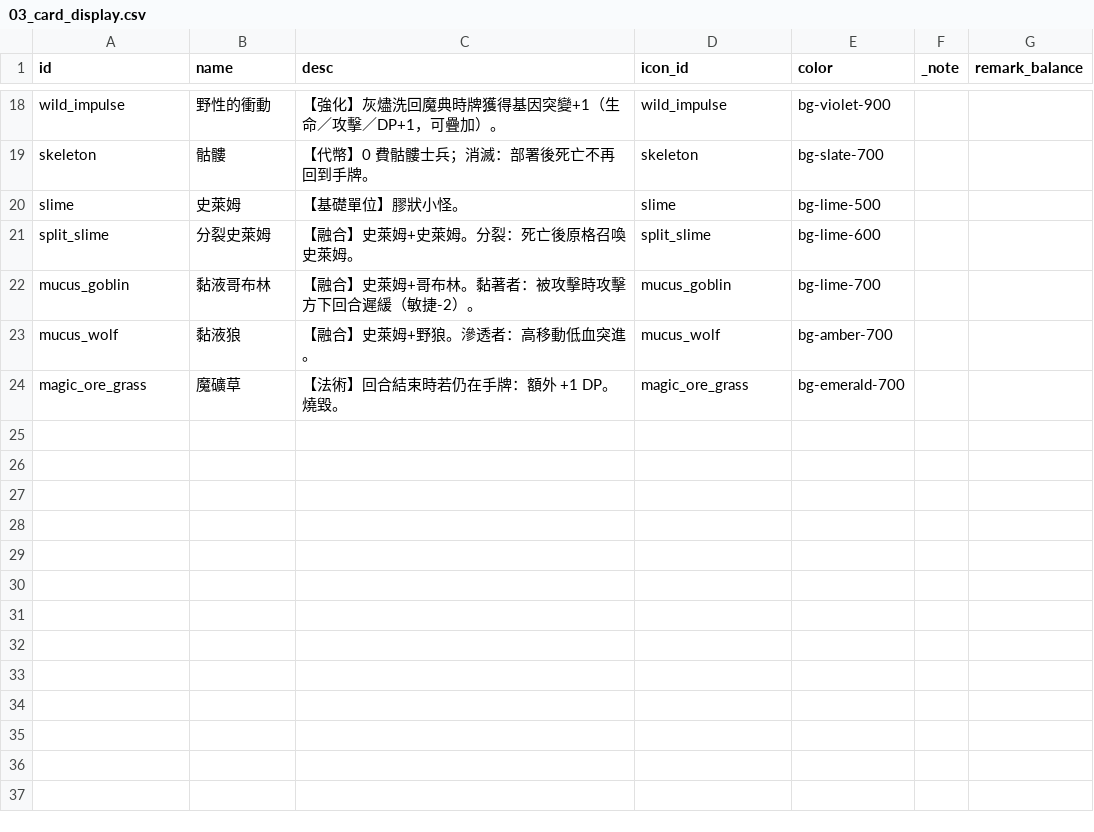
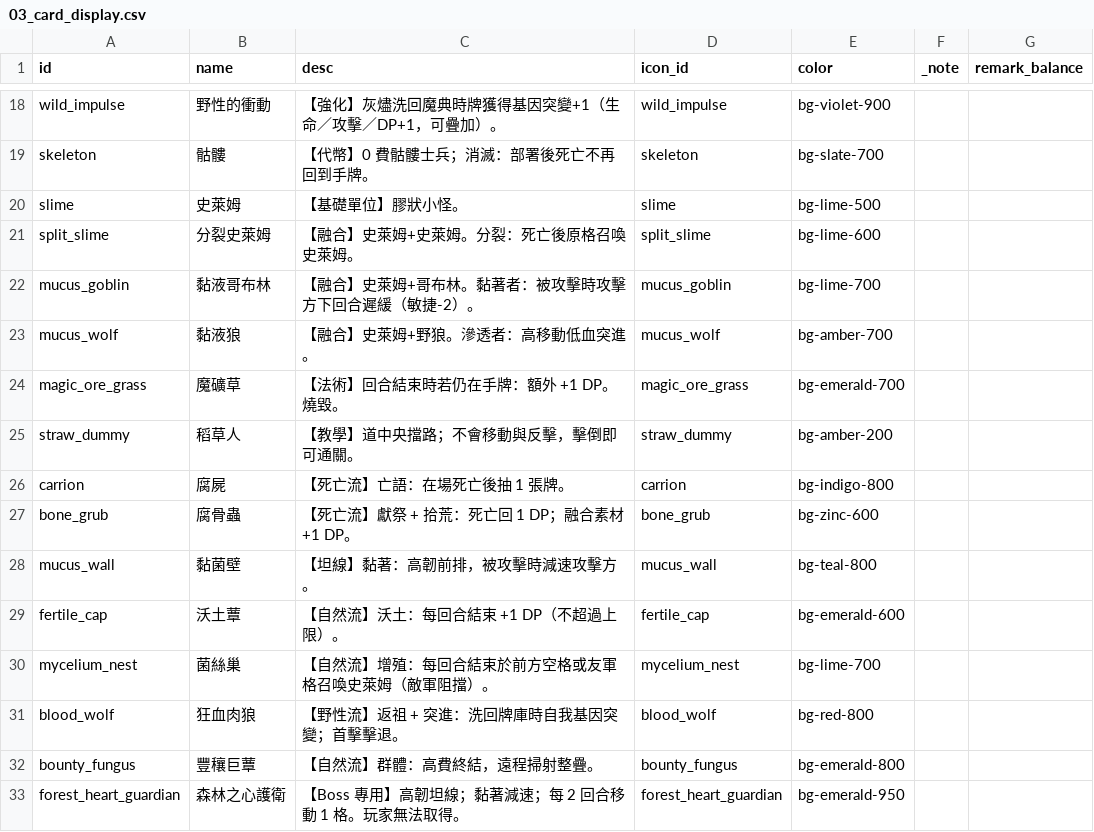
Before and after one commit to lyshin617/PrototypeLab, a CSV file: game-data/03_card_display.csv, drawn as a sheet; only a part is shown, gaps mark what is left out.

```diff
--- a/game-data/03_card_display.csv
+++ b/game-data/03_card_display.csv
@@ -24 +24,10 @@ mucus_wolf,黏液狼,【融合】史萊姆+野狼。滲透者：高移動低血
 magic_ore_grass,魔礦草,【法術】回合結束時若仍在手牌：額外 +1 DP。燒毀。,magic_ore_grass,bg-emerald-700,,
+straw_dummy,稻草人,【教學】道中央擋路；不會移動與反擊，擊倒即可通關。,straw_dummy,bg-amber-200,,
+carrion,腐屍,【死亡流】亡語：在場死亡後抽 1 張牌。,carrion,bg-indigo-800,,
+bone_grub,腐骨蟲,【死亡流】獻祭 + 拾荒：死亡回 1 DP；融合素材 +1 DP。,bone_grub,bg-zinc-600,,
+mucus_wall,黏菌壁,【坦線】黏著：高韌前排，被攻擊時減速攻擊方。,mucus_wall,bg-teal-800,,
+fertile_cap,沃土蕈,【自然流】沃土：每回合結束 +1 DP（不超過上限）。,fertile_cap,bg-emerald-600,,
+mycelium_nest,菌絲巢,【自然流】增殖：每回合結束於前方空格或友軍格召喚史萊姆（敵軍阻擋）。,mycelium_nest,bg-lime-700,,
+blood_wolf,狂血肉狼,【野性流】返祖 + 突進：洗回牌庫時自我基因突變；首擊擊退。,blood_wolf,bg-red-800,,
+bounty_fungus,豐穰巨蕈,【自然流】群體：高費終結，遠程掃射整疊。,bounty_fungus,bg-emerald-800,,
+forest_heart_guardian,森林之心護衛,【Boss 專用】高韌坦線；黏著減速；每 2 回合移動 1 格。玩家無法取得。,forest_heart_guardian,bg-emerald-950,,
```
Also changed, not shown: game-data/02_cards.csv, game-data/04_stages.csv, 24 other files.
